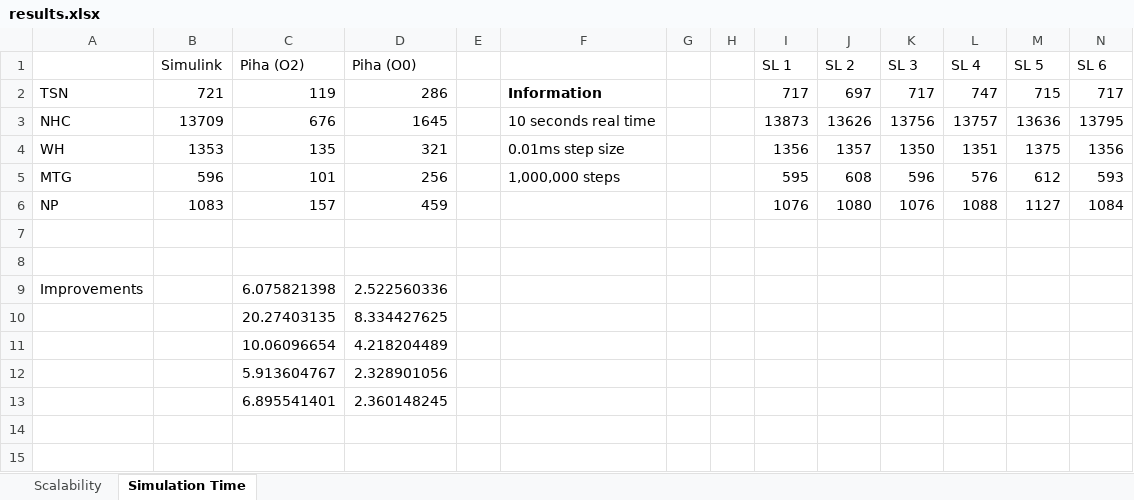
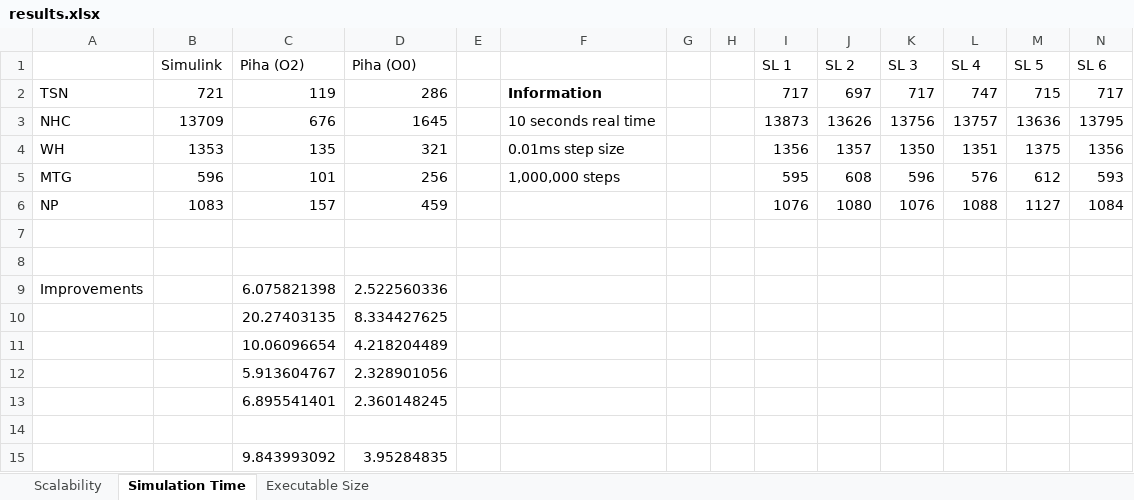
Before and after one commit to PRETgroup/DATE2016_codegen, an Excel workbook: results.xlsx, sheet Simulation Time, drawn as a sheet; only a part is shown; values as stored, in another font and other column widths than the file's, no borders; rows hold the shown columns only; the diff names each change by its address in the sheet, - before the commit and + after, or states it on an @@ line.

```diff
--- a/results.xlsx (sheet Simulation Time)
+++ b/results.xlsx (sheet Simulation Time)
+sheet tab: Executable Size
+row 14: (empty)
+row 15:  |  | 9.843993092 | 3.95284835
```
Also changed, not shown: charts or pictures, 2 other files.
